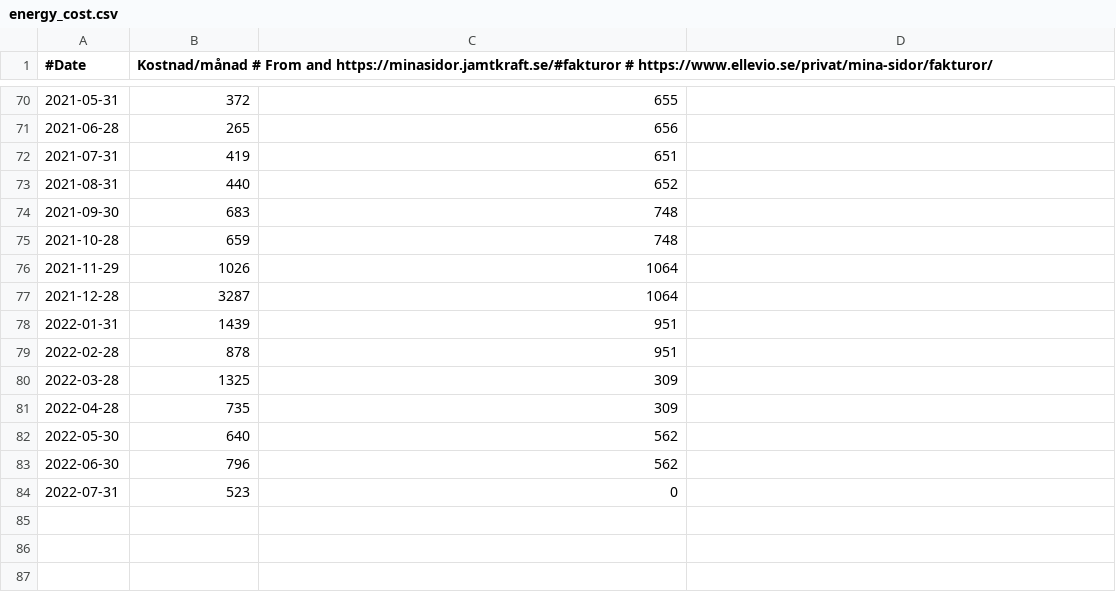
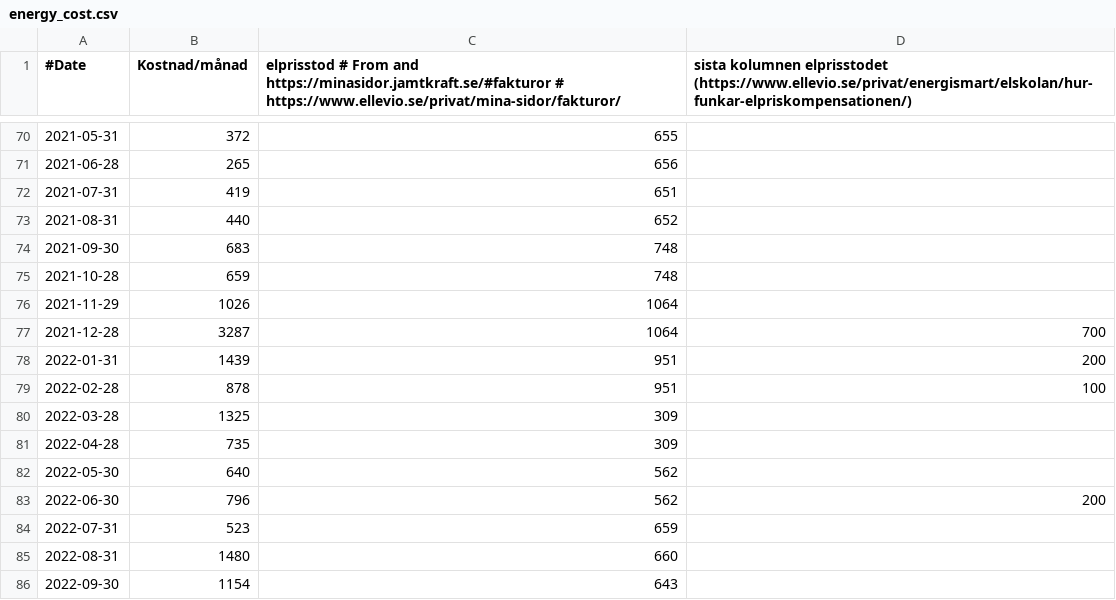
Before and after one commit to fredrikbondesson/fredrikbondesson.github.io, a CSV file: data/energy_cost.csv, drawn as a sheet; only a part is shown, gaps mark what is left out; the diff names each change by its address in the sheet, - before the commit and + after, or states it on an @@ line.

Commit message:
Data udpate

```diff
--- a/data/energy_cost.csv
+++ b/data/energy_cost.csv
-B1: Kostnad/månad # From and https://minasidor.jamtkraft.se/#fakturor # https://www.ellevio.se/privat/mina-sidor/fakturor/
+B1: Kostnad/månad
-C1: (empty)
+C1: elprisstod # From and https://minasidor.jamtkraft.se/#fakturor # https://www.ellevio.se/privat/mina-sidor/fakturor/
-D1: (empty)
+D1: sista kolumnen elprisstodet (https://www.ellevio.se/privat/energismart/elskolan/hur-funkar-elpriskompensationen/)
-D77: (empty)
+D77: 700
-D78: (empty)
+D78: 200
-D79: (empty)
+D79: 100
-D83: (empty)
+D83: 200
-C84: 0
+C84: 659
+row 85: 2022-08-31 | 1480 | 660
+row 86: 2022-09-30 | 1154 | 643
```
Also changed, not shown: data/energy_combined.csv, data/energy_monthly.csv, 21 other files.
